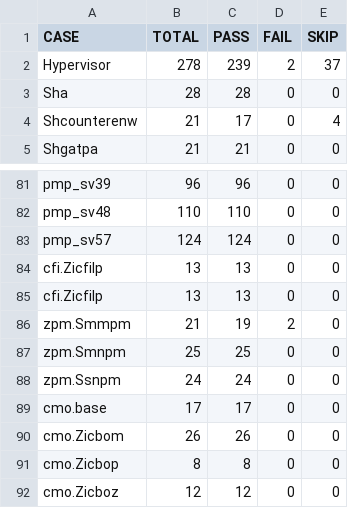
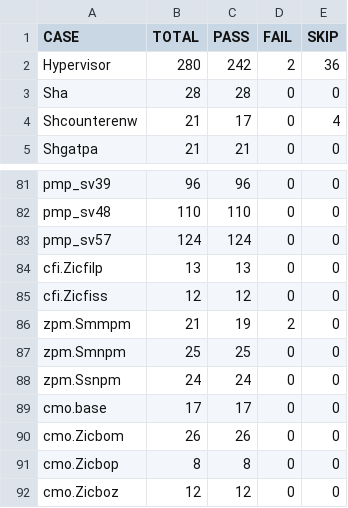
Before and after one commit to XUANTIE-RV/damo-rv-priv-ats, a CSV file: statistics/spike_clang_all_case_summary.csv, drawn as a sheet; only a part is shown, gaps mark what is left out.

```diff
--- a/statistics/spike_clang_all_case_summary.csv
+++ b/statistics/spike_clang_all_case_summary.csv
@@ -1,3 +1,3 @@
 CASE,TOTAL,PASS,FAIL,SKIP
-Hypervisor,278,239,2,37
+Hypervisor,280,242,2,36
 Sha,28,28,0,0
@@ -84,3 +84,3 @@ pmp_sv57,124,124,0,0
 cfi.Zicfilp,13,13,0,0
-cfi.Zicfilp,13,13,0,0
+cfi.Zicfiss,12,12,0,0
 zpm.Smmpm,21,19,2,0
```
Also changed, not shown: statistics/qemu_clang_all_case_summary.csv, statistics/qemu_clang_hyp_case_summary.csv, 21 other files.
